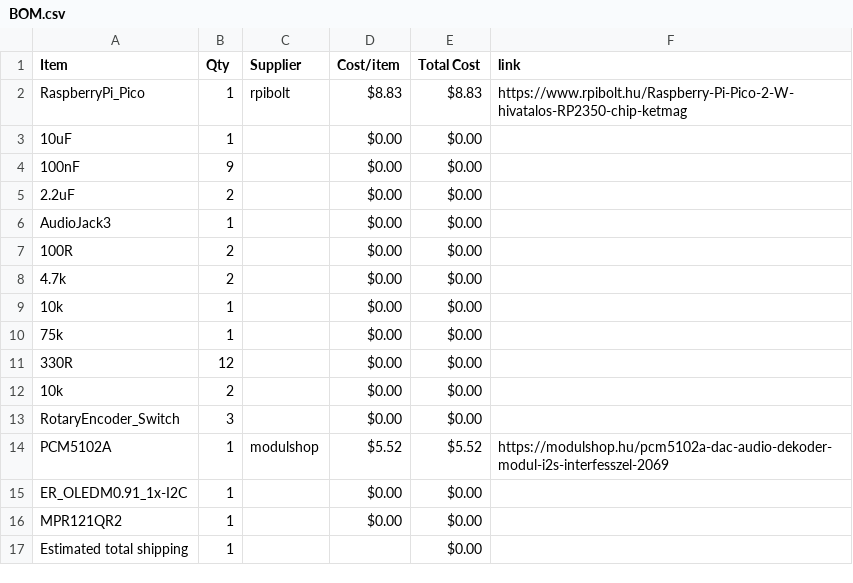
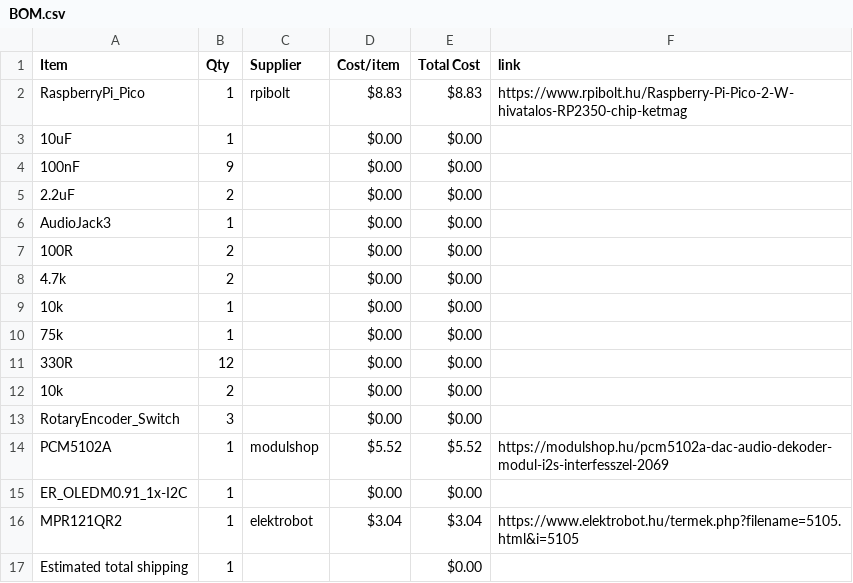
Before and after one commit to A41K/Fuji-Synth, a CSV file: BOM.csv, drawn as a sheet.

Commit message:
Sync Fuji-Synth from Half Life

```diff
--- a/BOM.csv
+++ b/BOM.csv
@@ -15,3 +15,3 @@ PCM5102A,1,modulshop,$5.52,$5.52,https://modulshop.hu/pcm5102a-dac-audio-dekoder
 ER_OLEDM0.91_1x-I2C,1,,$0.00,$0.00,
-MPR121QR2,1,,$0.00,$0.00,
+MPR121QR2,1,elektrobot,$3.04,$3.04,https://www.elektrobot.hu/termek.php?filename=5105.html&i=5105
 Estimated total shipping,1,,,$0.00,
```
